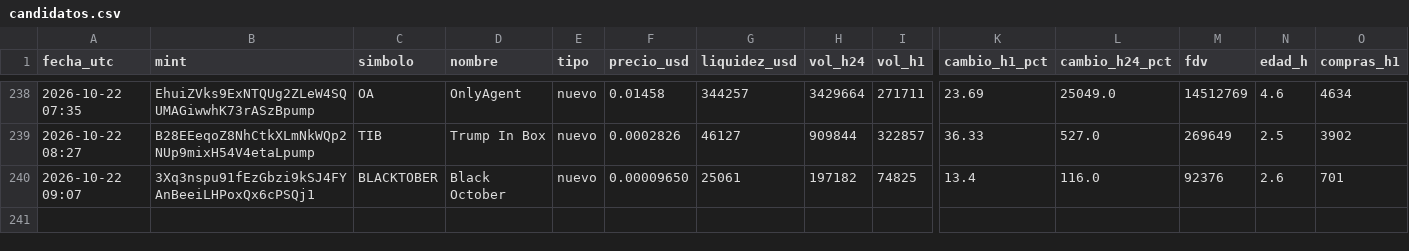
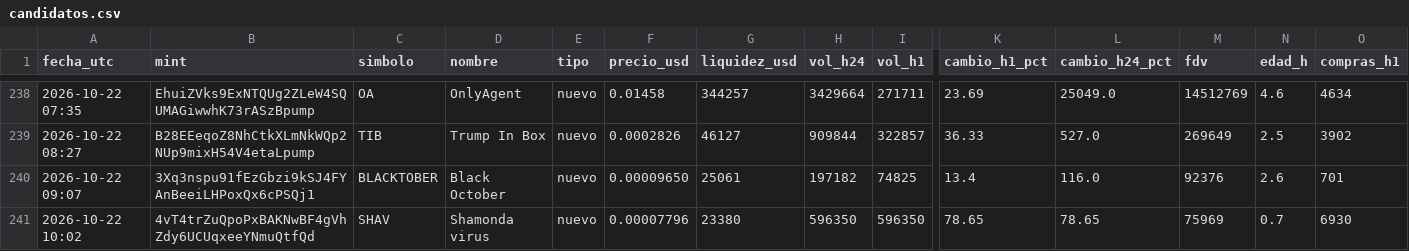
Before and after one commit to romeroyair9977-design/memecoins, a CSV file: data/candidatos.csv, drawn as a sheet; only a part is shown, gaps mark what is left out; rows hold the shown columns only; the diff names each change by its address in the sheet, - before the commit and + after, or states it on an @@ line.

```diff
--- a/data/candidatos.csv
+++ b/data/candidatos.csv
+row 241: 2026-10-22 10:02 | 4vT4trZuQpoPxBAKNwBF4gVhZdy6UCUqxeeYNmuQtfQd | SHAV | Shamonda virus | nuevo | 0.00007796 | 23380 | 596350 | 596350 | 78.65 | 78.65 | 75969 | 0.7 | 6930
```
Also changed, not shown: data/paper_balance.csv, 1 other file.
